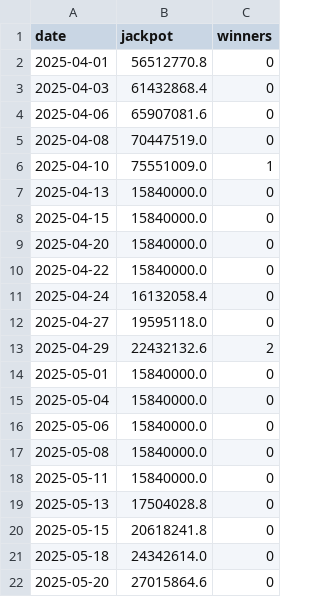
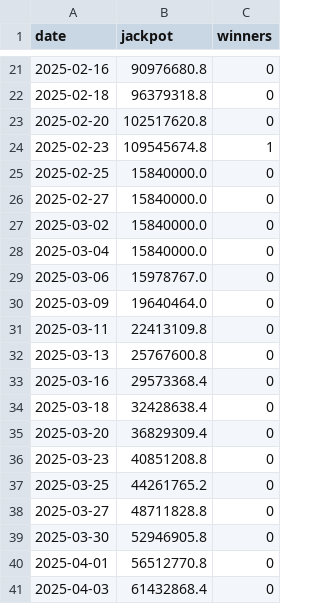
Before and after one commit to aftershow76/lot-gen-result, a CSV file: meta_649_2025.csv, drawn as a sheet; only a part is shown, gaps mark what is left out; the shorter side is filled out with more unchanged rows; the diff covers the shown part only; the diff names each change by its address in the sheet, - before the commit and + after, or states it on an @@ line.

```diff
--- a/meta_649_2025.csv
+++ b/meta_649_2025.csv
+row 21: 2025-02-16 | 90976680.8 | 0
+row 22: 2025-02-18 | 96379318.8 | 0
+row 23: 2025-02-20 | 102517620.8 | 0
+row 24: 2025-02-23 | 109545674.8 | 1
+row 25: 2025-02-25 | 15840000.0 | 0
+row 26: 2025-02-27 | 15840000.0 | 0
+row 27: 2025-03-02 | 15840000.0 | 0
+row 28: 2025-03-04 | 15840000.0 | 0
+row 29: 2025-03-06 | 15978767.0 | 0
+row 30: 2025-03-09 | 19640464.0 | 0
+row 31: 2025-03-11 | 22413109.8 | 0
+row 32: 2025-03-13 | 25767600.8 | 0
+row 33: 2025-03-16 | 29573368.4 | 0
+row 34: 2025-03-18 | 32428638.4 | 0
+row 35: 2025-03-20 | 36829309.4 | 0
+row 36: 2025-03-23 | 40851208.8 | 0
+row 37: 2025-03-25 | 44261765.2 | 0
+row 38: 2025-03-27 | 48711828.8 | 0
+row 39: 2025-03-30 | 52946905.8 | 0
```
Also changed, not shown: 19 added rows elsewhere in this file, meta_658_2025.csv, results_645_2026.csv, 6 other files.
